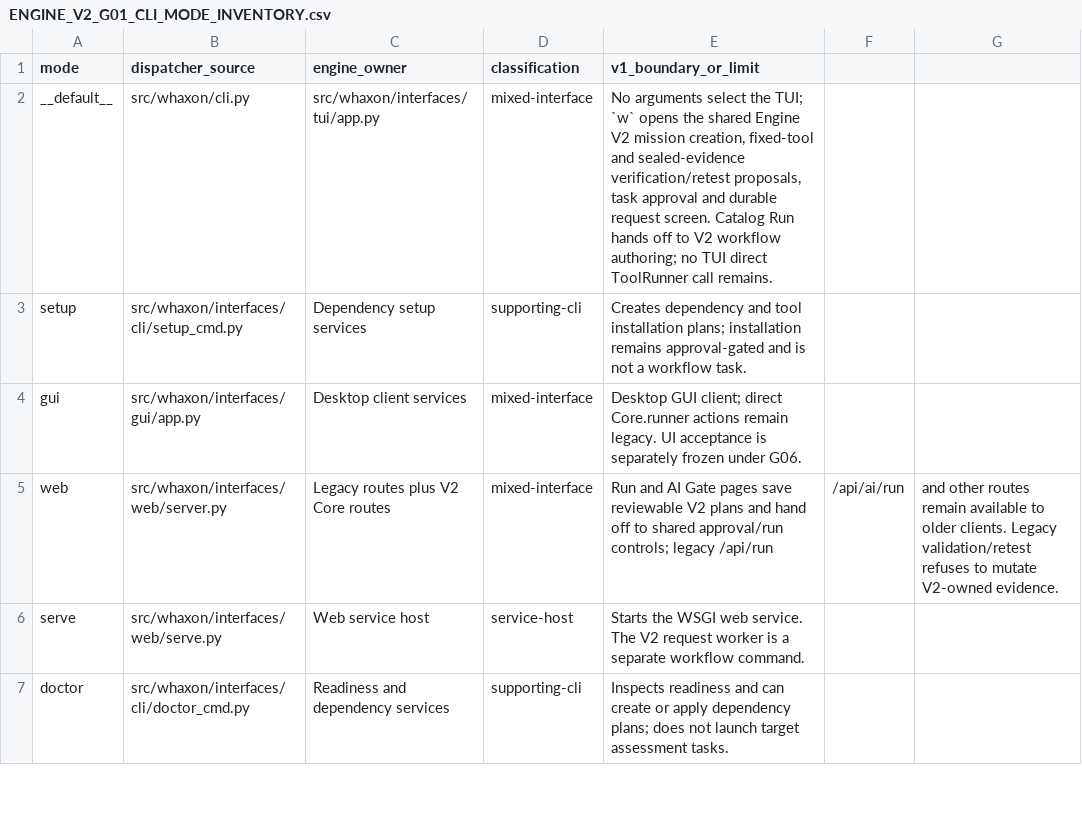
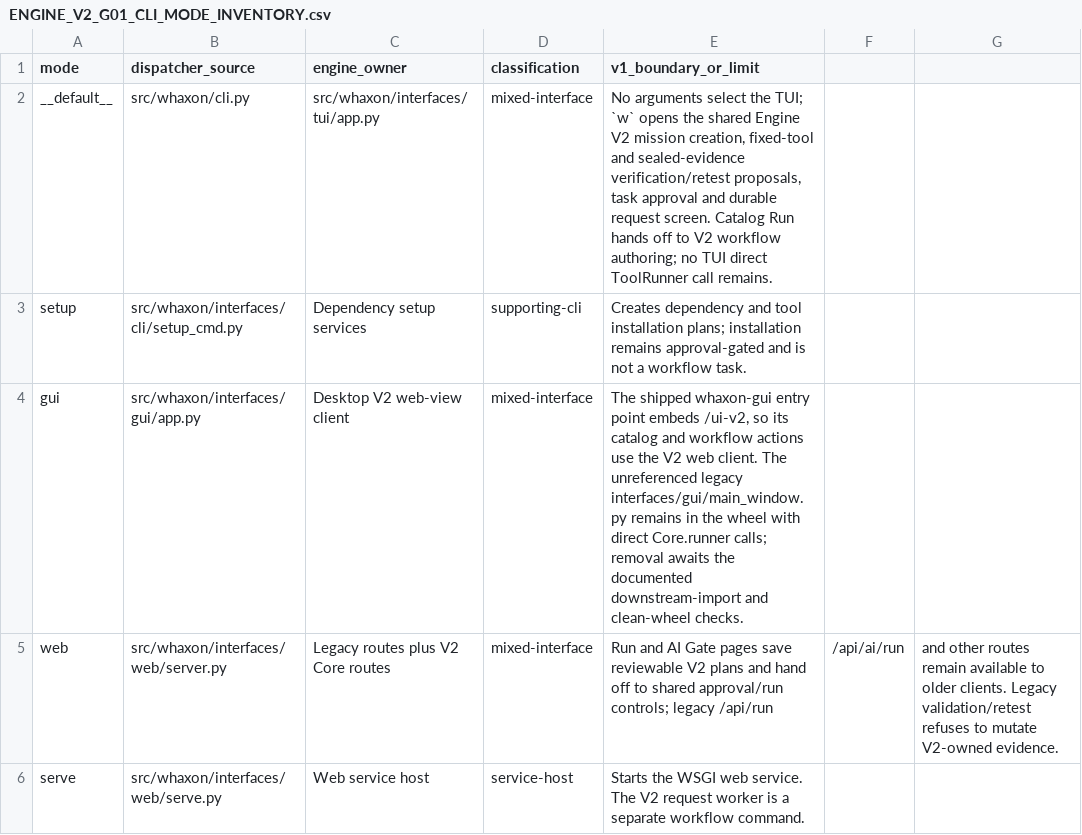
Before and after one commit to andreipath26/WHAXON-AI-Forensics, a CSV file: docs/ENGINE_V2_G01_CLI_MODE_INVENTORY.csv, drawn as a sheet; only a part is shown; the shorter side is filled out with more unchanged rows.

Commit message:
Reconcile desktop Engine V2 migration inventory

```diff
--- a/docs/ENGINE_V2_G01_CLI_MODE_INVENTORY.csv
+++ b/docs/ENGINE_V2_G01_CLI_MODE_INVENTORY.csv
@@ -3,3 +3,3 @@ __default__,src/whaxon/cli.py,src/whaxon/interfaces/tui/app.py,mixed-interface,"
 setup,src/whaxon/interfaces/cli/setup_cmd.py,Dependency setup services,supporting-cli,Creates dependency and tool installation plans; installation remains approval-gated and is not a workflow task.
-gui,src/whaxon/interfaces/gui/app.py,Desktop client services,mixed-interface,Desktop GUI client; direct Core.runner actions remain legacy. UI acceptance is separately frozen under G06.
+gui,src/whaxon/interfaces/gui/app.py,Desktop V2 web-view client,mixed-interface,"The shipped whaxon-gui entry point embeds /ui-v2, so its catalog and workflow actions use the V2 web client. The unreferenced legacy interfaces/gui/main_window.py remains in the wheel with direct Core.runner calls; removal awaits the documented downstream-import and clean-wheel checks."
 web,src/whaxon/interfaces/web/server.py,Legacy routes plus V2 Core routes,mixed-interface,Run and AI Gate pages save reviewable V2 plans and hand off to shared approval/run controls; legacy /api/run, /api/ai/run, and other routes remain available to older clients. Legacy validation/retest refuses to mutate V2-owned evidence.
```
